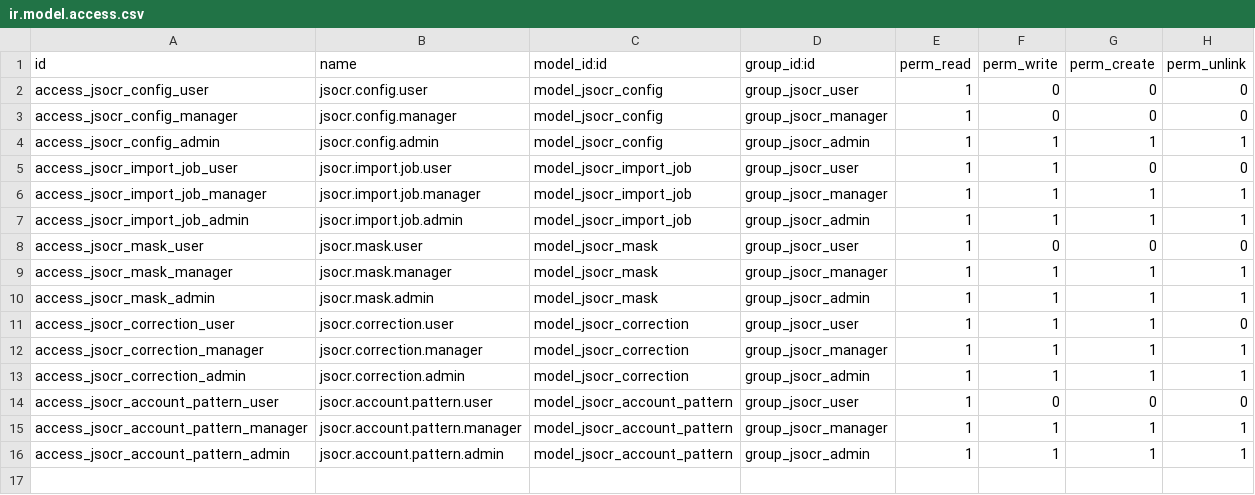
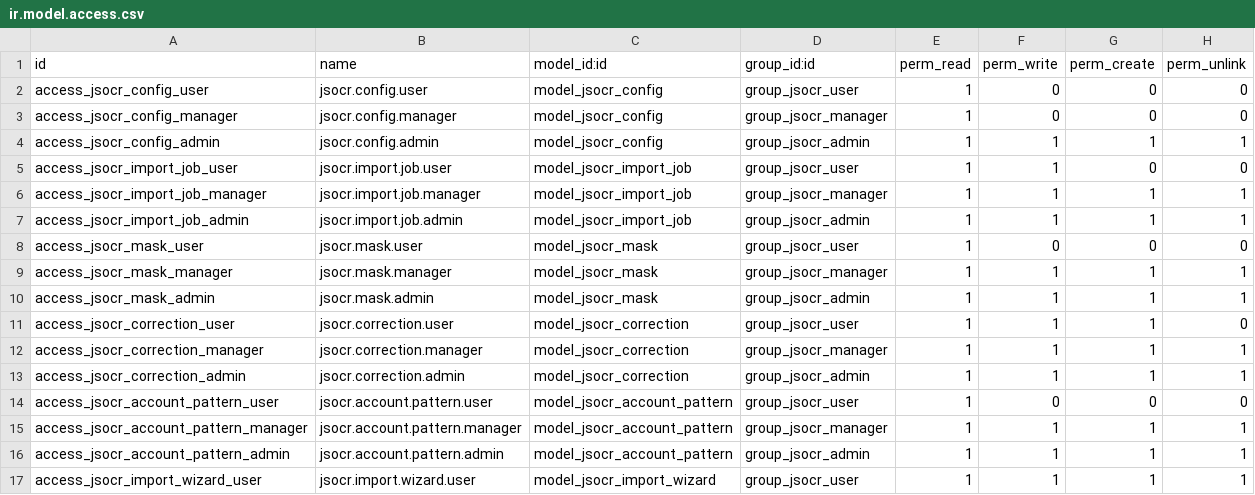
Before and after one commit to jscheuner/js_invoice_ocr_ia, a CSV file: js_invoice_ocr_ia/security/ir.model.access.csv, drawn as a sheet.

```diff
--- a/js_invoice_ocr_ia/security/ir.model.access.csv
+++ b/js_invoice_ocr_ia/security/ir.model.access.csv
@@ -16 +16,2 @@ access_jsocr_account_pattern_manager,jsocr.account.pattern.manager,model_jsocr_a
 access_jsocr_account_pattern_admin,jsocr.account.pattern.admin,model_jsocr_account_pattern,group_jsocr_admin,1,1,1,1
+access_jsocr_import_wizard_user,jsocr.import.wizard.user,model_jsocr_import_wizard,group_jsocr_user,1,1,1,1
```
Also changed, not shown: 16 other files.
